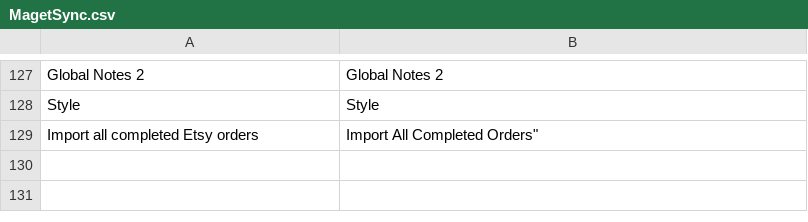
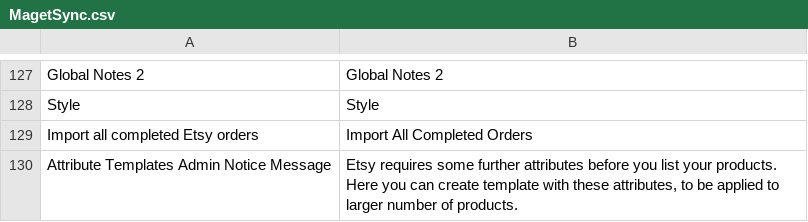
Before and after one commit to merchant-e/magetsync-magento-v1, a CSV file: app/locale/en_US/MagetSync.csv, drawn as a sheet; only a part is shown, gaps mark what is left out.

Commit message:
Create listing per assigned product functionality

```diff
--- a/app/locale/en_US/MagetSync.csv
+++ b/app/locale/en_US/MagetSync.csv
@@ -128,2 +128,3 @@
 "Style","Style"
-"Import all completed Etsy orders", "Import All Completed Orders""
+"Import all completed Etsy orders","Import All Completed Orders"
+"Attribute Templates Admin Notice Message","Etsy requires some further attributes before you list your products. Here you can create template with these attributes, to be applied to larger number of products."
```
Also changed, not shown: 4 other files.
